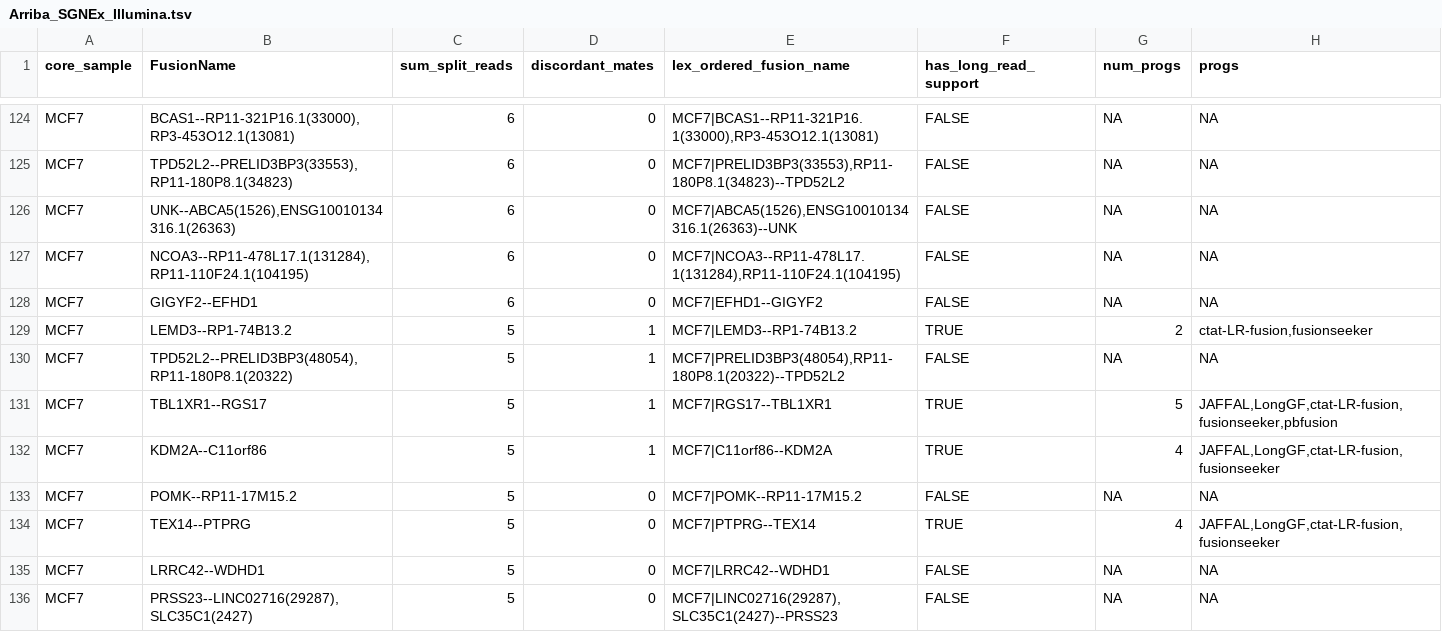
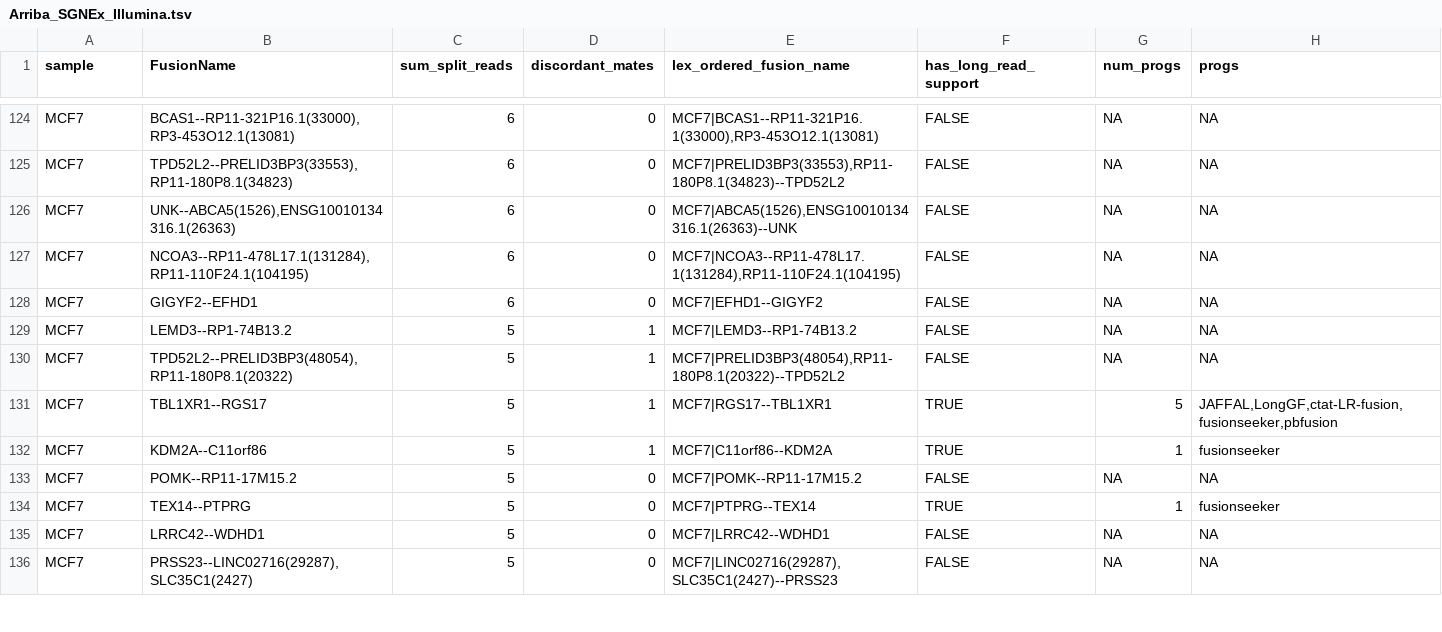
Before and after one commit to broadinstitute/CTAT-LRF-Paper, a TSV file: 5.Misc/5.3.SGNex_ONT_eval/5.3.1.SGNex_Matched_Illumina/Arriba_SGNEx_Illumina.tsv, drawn as a sheet; only a part is shown, gaps mark what is left out; the diff covers the shown part only.

```diff
--- a/5.Misc/5.3.SGNex_ONT_eval/5.3.1.SGNex_Matched_Illumina/Arriba_SGNEx_Illumina.tsv
+++ b/5.Misc/5.3.SGNex_ONT_eval/5.3.1.SGNex_Matched_Illumina/Arriba_SGNEx_Illumina.tsv
@@ -1 +1 @@
-core_sample	FusionName	sum_split_reads	discordant_mates	lex_ordered_fusion_name	has_long_read_support	num_progs	progs
+sample	FusionName	sum_split_reads	discordant_mates	lex_ordered_fusion_name	has_long_read_support	num_progs	progs
@@ -128,8 +128,8 @@ MCF7	NCOA3--RP11-478L17.1(131284),RP11-110F24.1(104195)	6	0	MCF7|NCOA3--RP11-478
 MCF7	GIGYF2--EFHD1	6	0	MCF7|EFHD1--GIGYF2	FALSE	NA	NA
-MCF7	LEMD3--RP1-74B13.2	5	1	MCF7|LEMD3--RP1-74B13.2	TRUE	2	ctat-LR-fusion,fusionseeker
+MCF7	LEMD3--RP1-74B13.2	5	1	MCF7|LEMD3--RP1-74B13.2	FALSE	NA	NA
 MCF7	TPD52L2--PRELID3BP3(48054),RP11-180P8.1(20322)	5	1	MCF7|PRELID3BP3(48054),RP11-180P8.1(20322)--TPD52L2	FALSE	NA	NA
 MCF7	TBL1XR1--RGS17	5	1	MCF7|RGS17--TBL1XR1	TRUE	5	JAFFAL,LongGF,ctat-LR-fusion,fusionseeker,pbfusion
-MCF7	KDM2A--C11orf86	5	1	MCF7|C11orf86--KDM2A	TRUE	4	JAFFAL,LongGF,ctat-LR-fusion,fusionseeker
+MCF7	KDM2A--C11orf86	5	1	MCF7|C11orf86--KDM2A	TRUE	1	fusionseeker
 MCF7	POMK--RP11-17M15.2	5	0	MCF7|POMK--RP11-17M15.2	FALSE	NA	NA
-MCF7	TEX14--PTPRG	5	0	MCF7|PTPRG--TEX14	TRUE	4	JAFFAL,LongGF,ctat-LR-fusion,fusionseeker
+MCF7	TEX14--PTPRG	5	0	MCF7|PTPRG--TEX14	TRUE	1	fusionseeker
 MCF7	LRRC42--WDHD1	5	0	MCF7|LRRC42--WDHD1	FALSE	NA	NA
```
Also changed, not shown: 99 edited cells elsewhere in this file, 5.Misc/5.3.SGNex_ONT_eval/5.3.1.SGNex_Matched_Illumina/StarFusion_SGNEx_Illumina.tsv, 9 other files.
